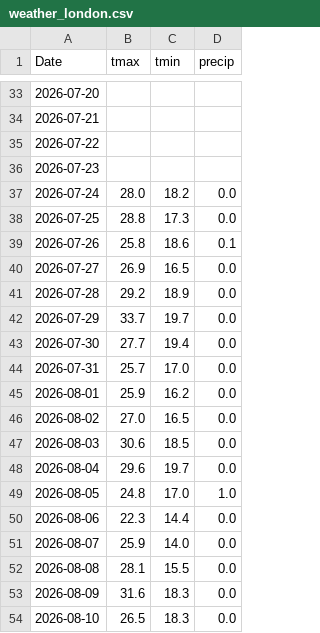
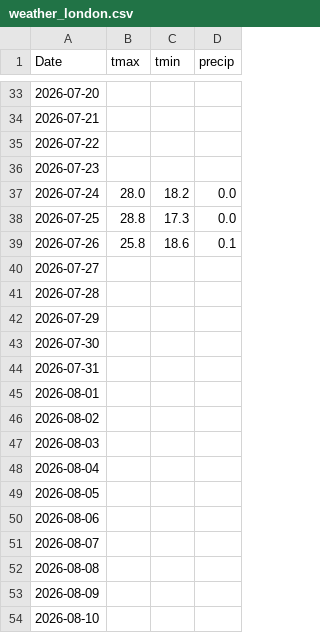
Before and after one commit to akastudiogdrive-droid/coin, a CSV file: data/context/weather_london.csv, drawn as a sheet; only a part is shown, gaps mark what is left out; the diff covers the shown part only.

```diff
--- a/data/context/weather_london.csv
+++ b/data/context/weather_london.csv
@@ -39,16 +39,16 @@ Date,tmax,tmin,precip
 2026-07-26,25.8,18.6,0.1
-2026-07-27,26.9,16.5,0.0
-2026-07-28,29.2,18.9,0.0
-2026-07-29,33.7,19.7,0.0
-2026-07-30,27.7,19.4,0.0
-2026-07-31,25.7,17.0,0.0
-2026-08-01,25.9,16.2,0.0
-2026-08-02,27.0,16.5,0.0
-2026-08-03,30.6,18.5,0.0
-2026-08-04,29.6,19.7,0.0
-2026-08-05,24.8,17.0,1.0
-2026-08-06,22.3,14.4,0.0
-2026-08-07,25.9,14.0,0.0
-2026-08-08,28.1,15.5,0.0
-2026-08-09,31.6,18.3,0.0
-2026-08-10,26.5,18.3,0.0
+2026-07-27,,,
+2026-07-28,,,
+2026-07-29,,,
+2026-07-30,,,
+2026-07-31,,,
+2026-08-01,,,
+2026-08-02,,,
+2026-08-03,,,
+2026-08-04,,,
+2026-08-05,,,
+2026-08-06,,,
+2026-08-07,,,
+2026-08-08,,,
+2026-08-09,,,
+2026-08-10,,,
```
Also changed, not shown: 1 added row and 75 edited cells elsewhere in this file, data/prices/AMZN.csv, data/prices/CL_F.csv, 31 other files.
